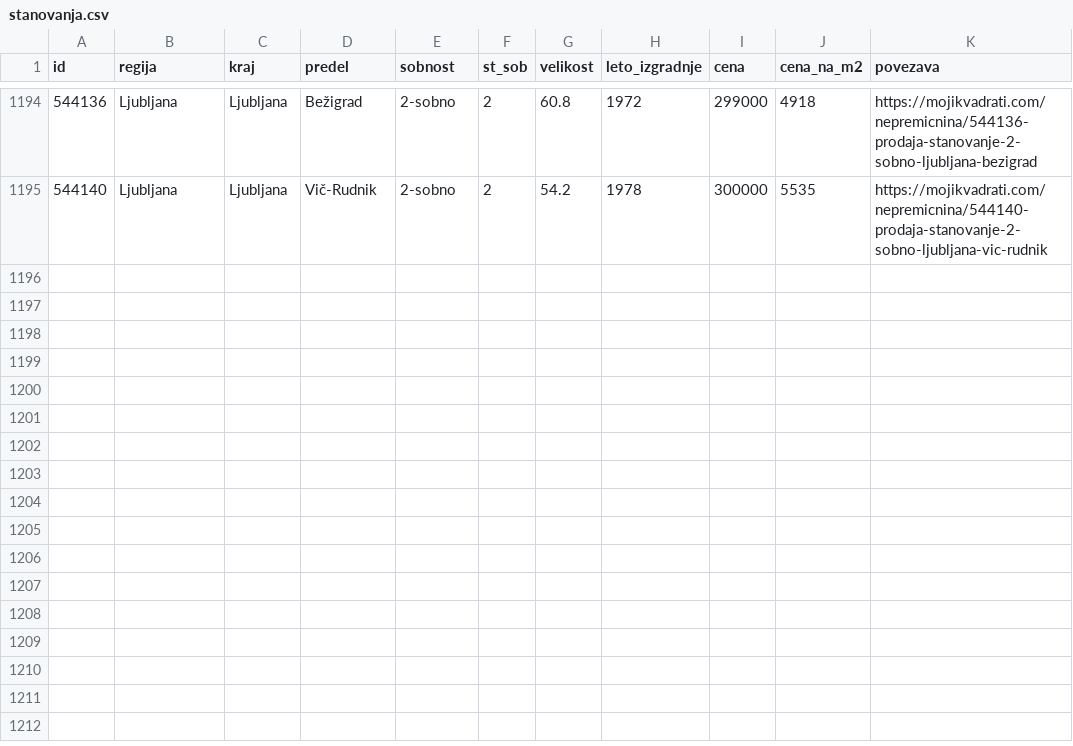
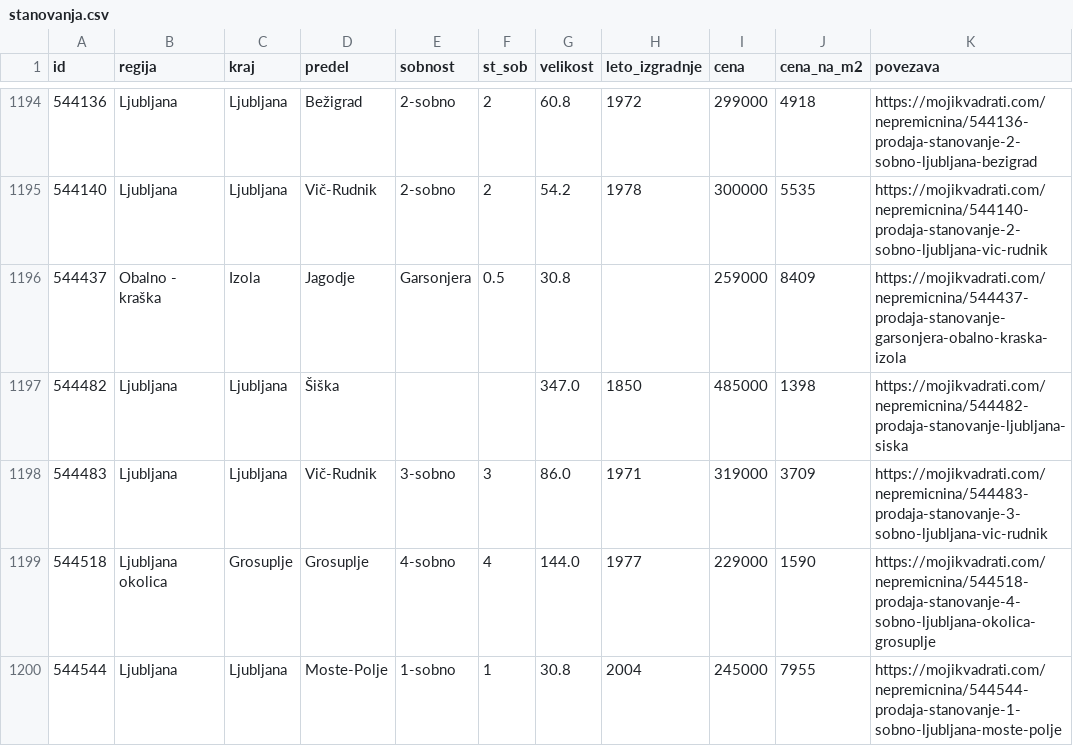
Before and after one commit to i-zabela/Izabela-projektna, a CSV file: stanovanja.csv, drawn as a sheet; only a part is shown, gaps mark what is left out; the diff names each change by its address in the sheet, - before the commit and + after, or states it on an @@ line.

Commit message:
Dodala README, iskanje najbolj pre/podcenjenih stanovanj, uredila komentarje in slovnico

```diff
--- a/stanovanja.csv
+++ b/stanovanja.csv
+row 1196: 544437 | Obalno - kraška | Izola | Jagodje | Garsonjera | 0.5 | 30.8 |  | 259000 | 8409 | https://mojikvadrati.com/nepremicnina/544437-prodaja-stanovanje-garsonjera-obalno-kraska-izola
+row 1197: 544482 | Ljubljana | Ljubljana | Šiška |  |  | 347.0 | 1850 | 485000 | 1398 | https://mojikvadrati.com/nepremicnina/544482-prodaja-stanovanje-ljubljana-siska
+row 1198: 544483 | Ljubljana | Ljubljana | Vič-Rudnik | 3-sobno | 3 | 86.0 | 1971 | 319000 | 3709 | https://mojikvadrati.com/nepremicnina/544483-prodaja-stanovanje-3-sobno-ljubljana-vic-rudnik
+row 1199: 544518 | Ljubljana okolica | Grosuplje | Grosuplje | 4-sobno | 4 | 144.0 | 1977 | 229000 | 1590 | https://mojikvadrati.com/nepremicnina/544518-prodaja-stanovanje-4-sobno-ljubljana-okolica-grosuplje
+row 1200: 544544 | Ljubljana | Ljubljana | Moste-Polje | 1-sobno | 1 | 30.8 | 2004 | 245000 | 7955 | https://mojikvadrati.com/nepremicnina/544544-prodaja-stanovanje-1-sobno-ljubljana-moste-polje
```
Also changed, not shown: 3 other files.
